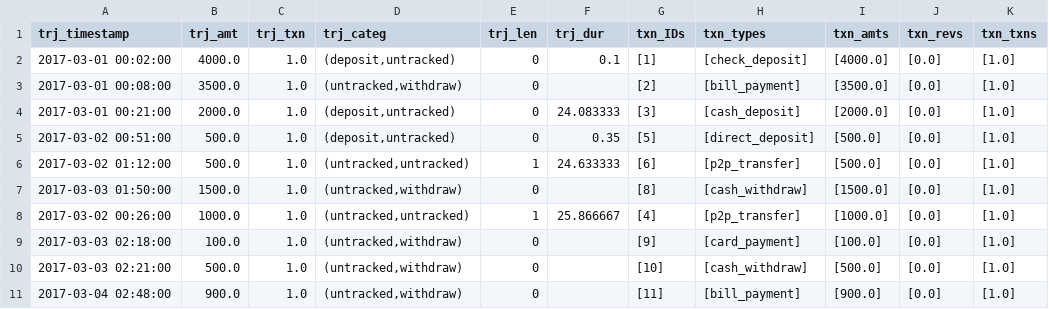
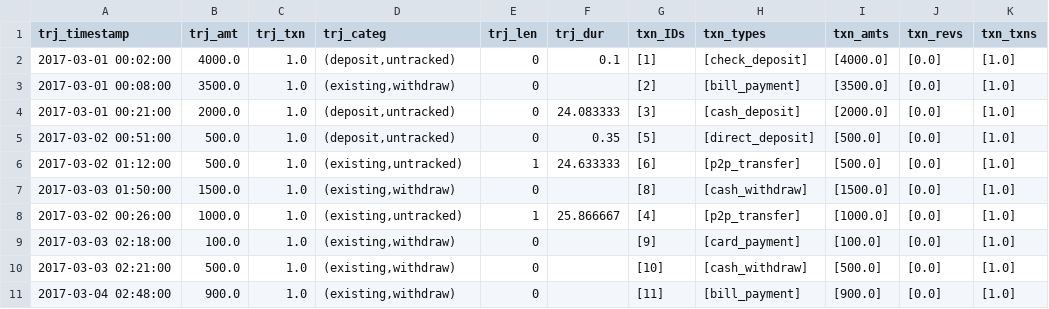
Before and after one commit to carolinamattsson/follow-the-money, a CSV file: examples/1_base_functionality/output/network_flows_none.csv, drawn as a sheet; only a part is shown; the diff names each change by its address in the sheet, - before the commit and + after, or states it on an @@ line.

```diff
--- a/examples/1_base_functionality/output/network_flows_none.csv
+++ b/examples/1_base_functionality/output/network_flows_none.csv
-D3 (trj_categ): (untracked,withdraw)
+D3 (trj_categ): (existing,withdraw)
-D6 (trj_categ): (untracked,untracked)
+D6 (trj_categ): (existing,untracked)
-D7 (trj_categ): (untracked,withdraw)
+D7 (trj_categ): (existing,withdraw)
-D8 (trj_categ): (untracked,untracked)
+D8 (trj_categ): (existing,untracked)
-D9:D11 (trj_categ): (untracked,withdraw)
+D9:D11 (trj_categ): (existing,withdraw)
```
Also changed, not shown: examples/1_base_functionality/output/account_flows_none.csv, examples/2_size_limits/output/size_flows_mixed.csv, 7 other files.
